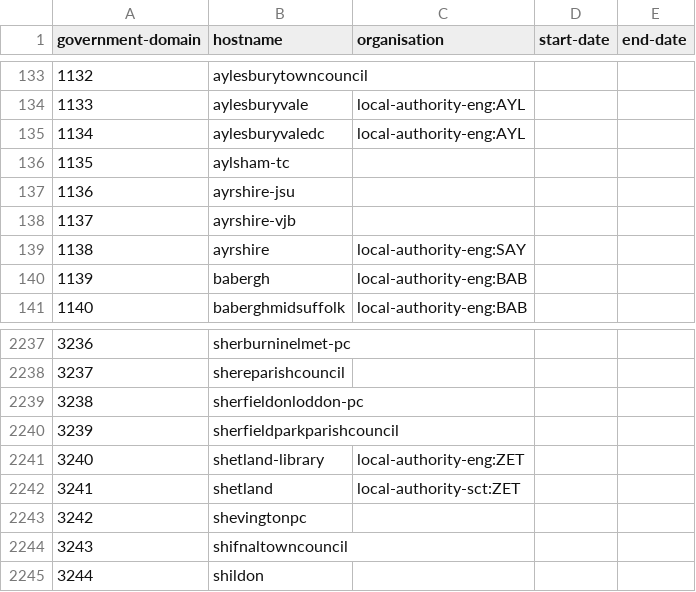
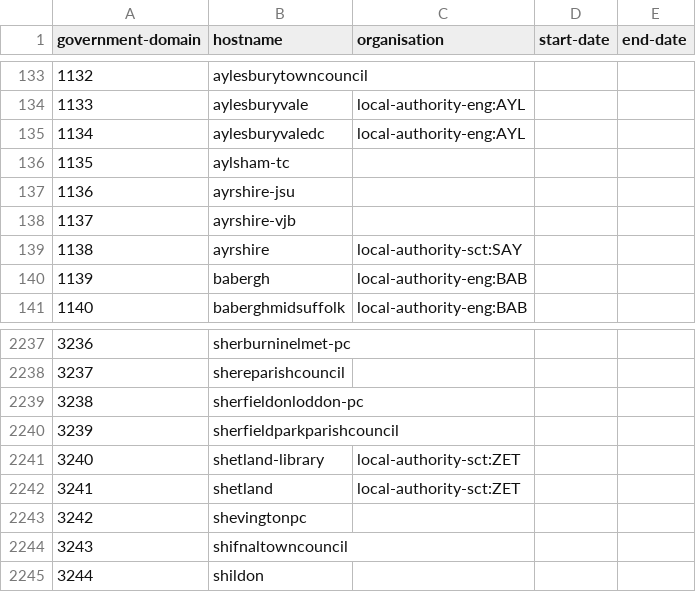
Before and after one commit to openregister/government-domain-data, a TSV file: data/government-domain-data.tsv, drawn as a sheet; only a part is shown, gaps mark what is left out.

Commit message:
Fix typos local-authority-eng -> local-authority-sct

```diff
--- a/data/government-domain-data.tsv
+++ b/data/government-domain-data.tsv
@@ -138,3 +138,3 @@ government-domain	hostname	organisation	start-date	end-date
 1137	ayrshire-vjb			
-1138	ayrshire	local-authority-eng:SAY		
+1138	ayrshire	local-authority-sct:SAY		
 1139	babergh	local-authority-eng:BAB		
@@ -2240,3 +2240,3 @@ government-domain	hostname	organisation	start-date	end-date
 3239	sherfieldparkparishcouncil			
-3240	shetland-library	local-authority-eng:ZET		
+3240	shetland-library	local-authority-sct:ZET		
 3241	shetland	local-authority-sct:ZET		
```
